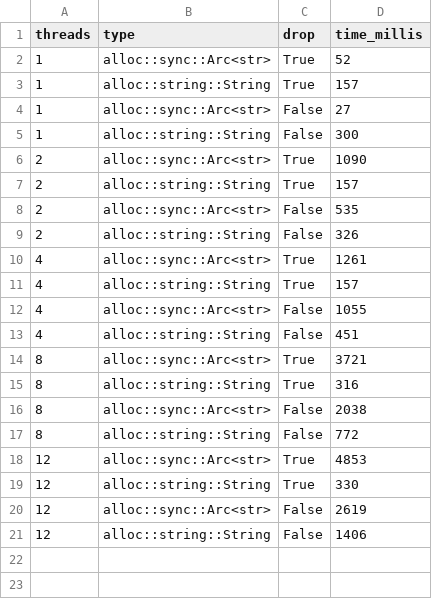
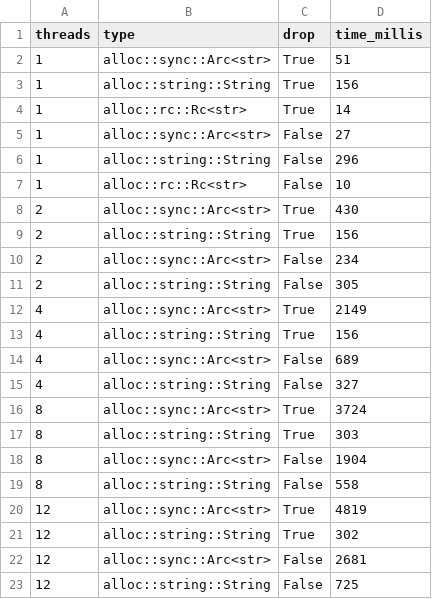
Before and after one commit to BlockListed/arc_str_perf, a CSV file: comparison_data.csv, drawn as a sheet.

```diff
--- a/comparison_data.csv
+++ b/comparison_data.csv
@@ -1,21 +1,23 @@
 threads,type,drop,time_millis
-1,alloc::sync::Arc<str>,True,52
-1,alloc::string::String,True,157
+1,alloc::sync::Arc<str>,True,51
+1,alloc::string::String,True,156
+1,alloc::rc::Rc<str>,True,14
 1,alloc::sync::Arc<str>,False,27
-1,alloc::string::String,False,300
-2,alloc::sync::Arc<str>,True,1090
-2,alloc::string::String,True,157
-2,alloc::sync::Arc<str>,False,535
-2,alloc::string::String,False,326
-4,alloc::sync::Arc<str>,True,1261
-4,alloc::string::String,True,157
-4,alloc::sync::Arc<str>,False,1055
-4,alloc::string::String,False,451
-8,alloc::sync::Arc<str>,True,3721
-8,alloc::string::String,True,316
-8,alloc::sync::Arc<str>,False,2038
-8,alloc::string::String,False,772
-12,alloc::sync::Arc<str>,True,4853
-12,alloc::string::String,True,330
-12,alloc::sync::Arc<str>,False,2619
-12,alloc::string::String,False,1406
+1,alloc::string::String,False,296
+1,alloc::rc::Rc<str>,False,10
+2,alloc::sync::Arc<str>,True,430
+2,alloc::string::String,True,156
+2,alloc::sync::Arc<str>,False,234
+2,alloc::string::String,False,305
+4,alloc::sync::Arc<str>,True,2149
+4,alloc::string::String,True,156
+4,alloc::sync::Arc<str>,False,689
+4,alloc::string::String,False,327
+8,alloc::sync::Arc<str>,True,3724
+8,alloc::string::String,True,303
+8,alloc::sync::Arc<str>,False,1904
+8,alloc::string::String,False,558
+12,alloc::sync::Arc<str>,True,4819
+12,alloc::string::String,True,302
+12,alloc::sync::Arc<str>,False,2681
+12,alloc::string::String,False,725
```
Also changed, not shown: 5 other files.
